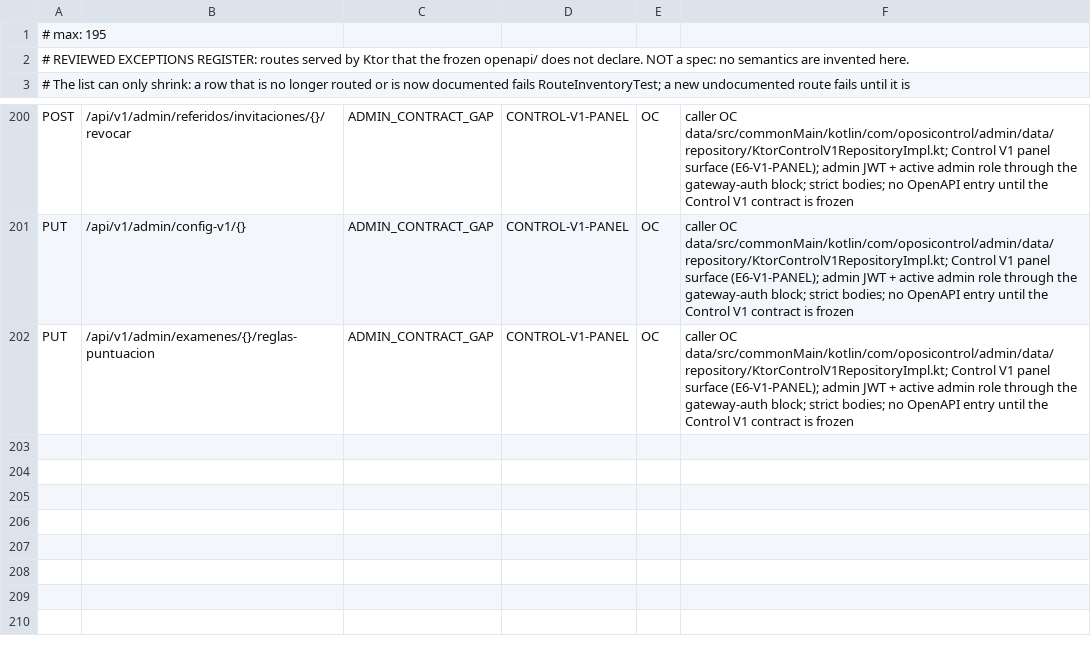
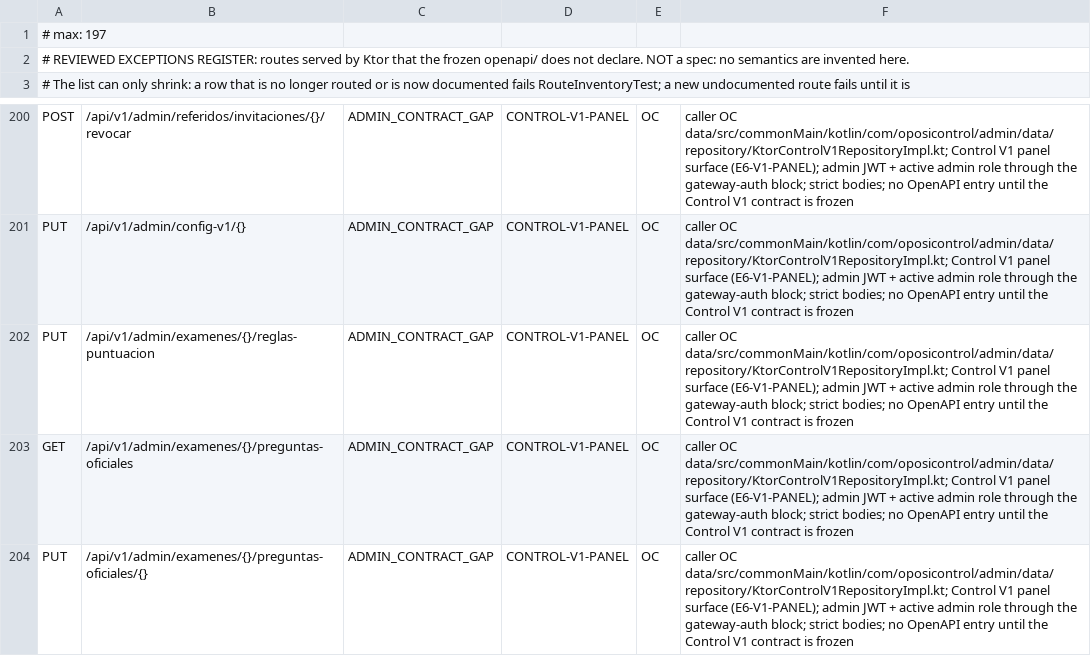
Before and after one commit to franreke05/OposiControl, a TSV file: ops/inventory/undocumented-routes.tsv, drawn as a sheet; only a part is shown, gaps mark what is left out.

```diff
--- a/ops/inventory/undocumented-routes.tsv
+++ b/ops/inventory/undocumented-routes.tsv
@@ -1,2 +1,2 @@
-# max: 195
+# max: 197
 # REVIEWED EXCEPTIONS REGISTER: routes served by Ktor that the frozen openapi/ does not declare. NOT a spec: no semantics are invented here.
@@ -202 +202,3 @@ PUT	/api/v1/admin/config-v1/{}	ADMIN_CONTRACT_GAP	CONTROL-V1-PANEL	OC	caller OC
 PUT	/api/v1/admin/examenes/{}/reglas-puntuacion	ADMIN_CONTRACT_GAP	CONTROL-V1-PANEL	OC	caller OC data/src/commonMain/kotlin/com/oposicontrol/admin/data/repository/KtorControlV1RepositoryImpl.kt; Control V1 panel surface (E6-V1-PANEL); admin JWT + active admin role through the gateway-auth block; strict bodies; no OpenAPI entry until the Control V1 contract is frozen
+GET	/api/v1/admin/examenes/{}/preguntas-oficiales	ADMIN_CONTRACT_GAP	CONTROL-V1-PANEL	OC	caller OC data/src/commonMain/kotlin/com/oposicontrol/admin/data/repository/KtorControlV1RepositoryImpl.kt; Control V1 panel surface (E6-V1-PANEL); admin JWT + active admin role through the gateway-auth block; strict bodies; no OpenAPI entry until the Control V1 contract is frozen
+PUT	/api/v1/admin/examenes/{}/preguntas-oficiales/{}	ADMIN_CONTRACT_GAP	CONTROL-V1-PANEL	OC	caller OC data/src/commonMain/kotlin/com/oposicontrol/admin/data/repository/KtorControlV1RepositoryImpl.kt; Control V1 panel surface (E6-V1-PANEL); admin JWT + active admin role through the gateway-auth block; strict bodies; no OpenAPI entry until the Control V1 contract is frozen
```
Also changed, not shown: ops/inventory/route-profiles.tsv, 27 other files.
